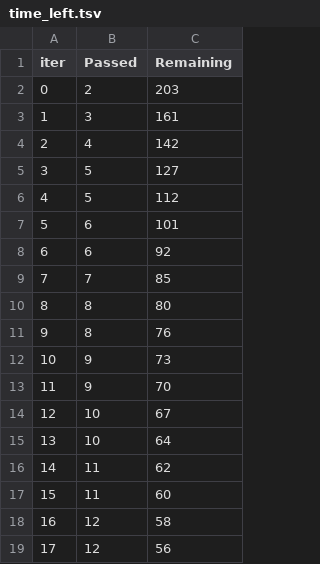
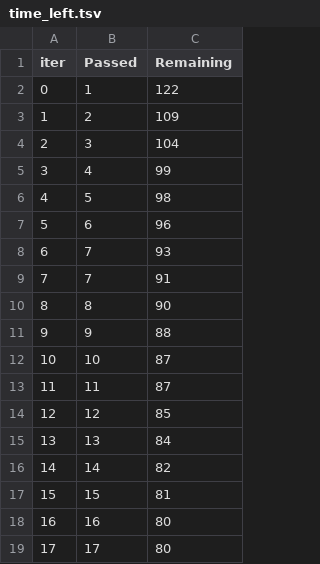
Before and after one commit to KanwalArora029/ml-projects, a TSV file: catboost_info/time_left.tsv, drawn as a sheet; only a part is shown; the diff covers the shown part only.

```diff
--- a/catboost_info/time_left.tsv
+++ b/catboost_info/time_left.tsv
@@ -1,19 +1,19 @@
 iter	Passed	Remaining
-0	2	203
-1	3	161
-2	4	142
-3	5	127
-4	5	112
-5	6	101
-6	6	92
-7	7	85
-8	8	80
-9	8	76
-10	9	73
-11	9	70
-12	10	67
-13	10	64
-14	11	62
-15	11	60
-16	12	58
-17	12	56
+0	1	122
+1	2	109
+2	3	104
+3	4	99
+4	5	98
+5	6	96
+6	7	93
+7	7	91
+8	8	90
+9	9	88
+10	10	87
+11	11	87
+12	12	85
+13	13	84
+14	14	82
+15	15	81
+16	16	80
+17	17	80
```
Also changed, not shown: 161 edited cells elsewhere in this file, artifacts/data.csv, artifacts/test.csv, 16 other files.
